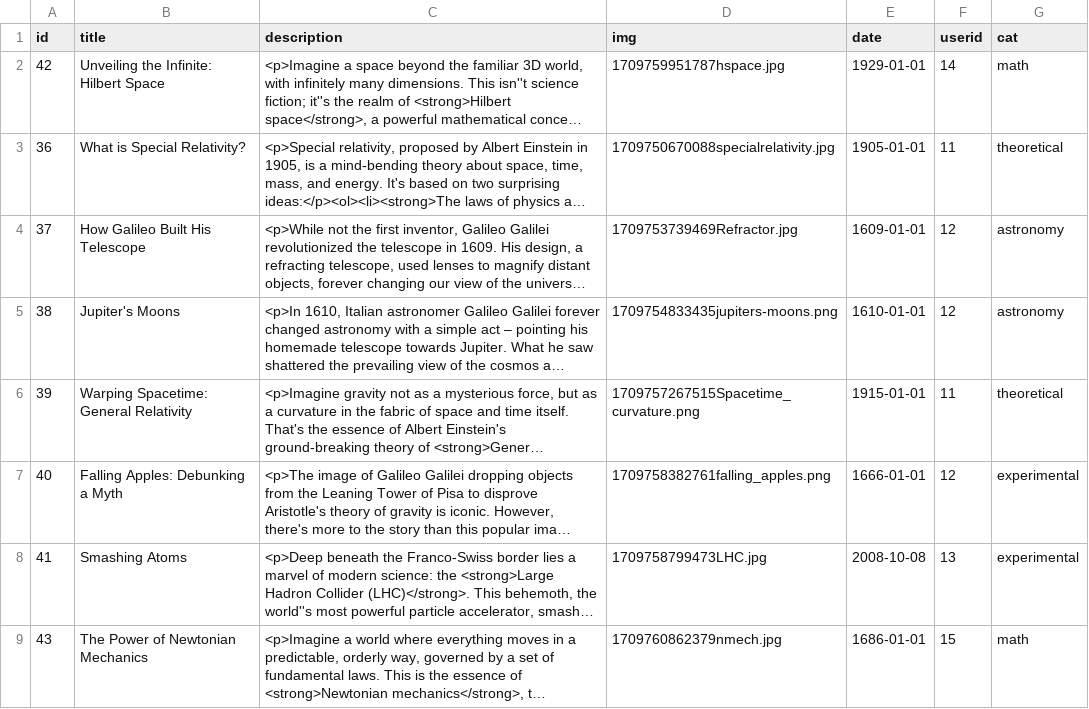
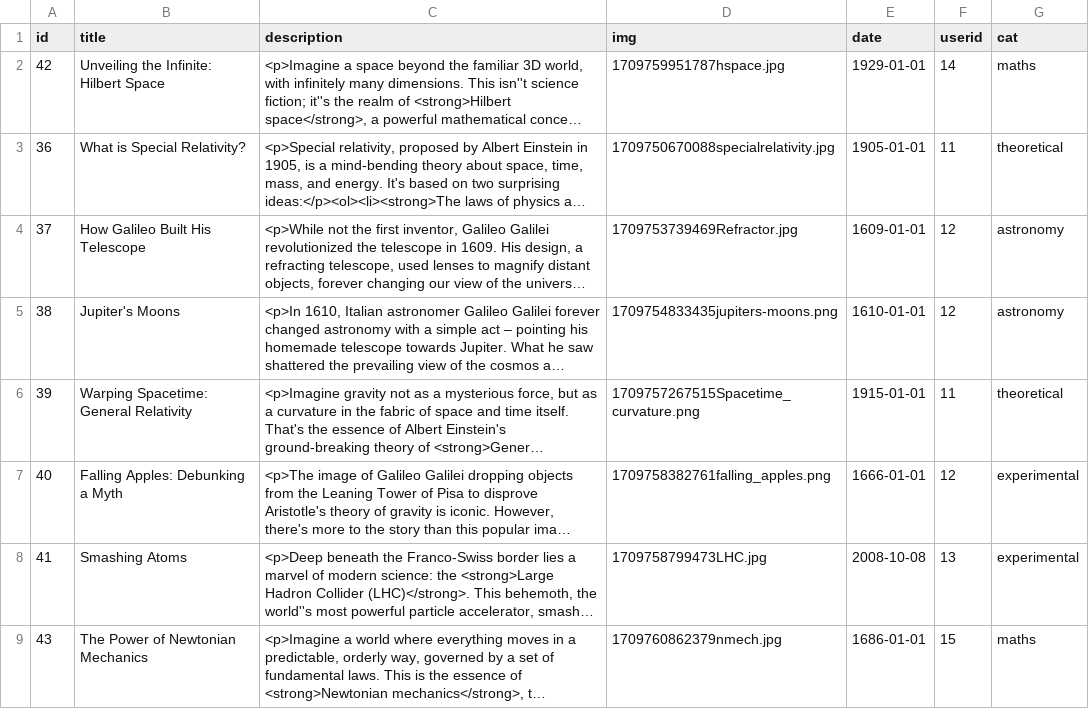
Before and after one commit to jmccall01/fs-react-blog, a CSV file: posts.csv, drawn as a sheet; long unchanged cells end in …; the diff names each change by its address in the sheet, - before the commit and + after, or states it on an @@ line.

```diff
--- a/posts.csv
+++ b/posts.csv
-G2 (cat): math
+G2 (cat): maths
-G9 (cat): math
+G9 (cat): maths
```
Also changed, not shown: 4 other files.
